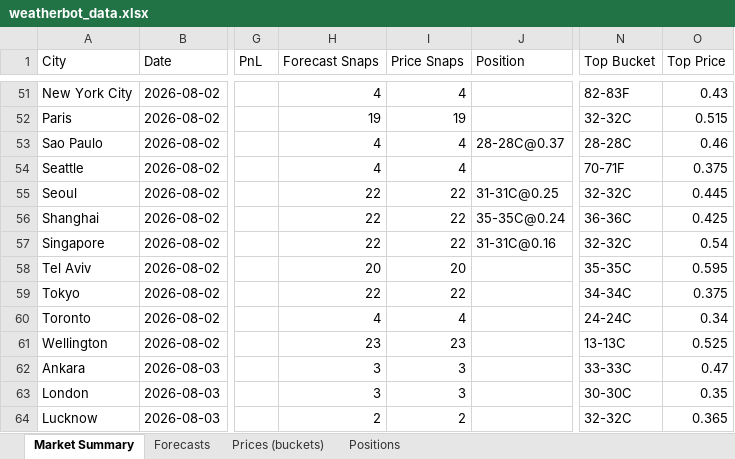
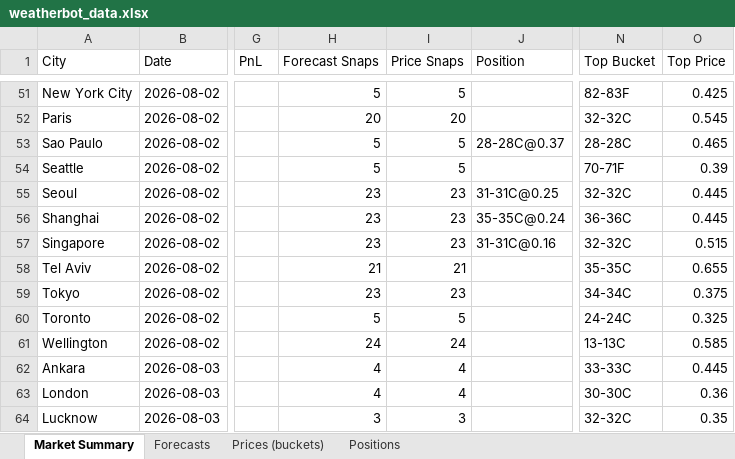
Before and after one commit to my6699/weatherbot-collector, an Excel workbook: data/weatherbot_data.xlsx, sheet Market Summary, drawn as a sheet; only a part is shown, gaps mark what is left out; values as stored, in another font and other column widths than the file's, no borders; the diff covers the shown part only; the diff names each change by its address in the sheet, - before the commit and + after, or states it on an @@ line.

```diff
--- a/data/weatherbot_data.xlsx (sheet Market Summary)
+++ b/data/weatherbot_data.xlsx (sheet Market Summary)
-H51 (Forecast Snaps): 4
+H51 (Forecast Snaps): 5
-I51 (Price Snaps): 4
+I51 (Price Snaps): 5
-O51 (Top Price): 0.43
+O51 (Top Price): 0.425
-H52 (Forecast Snaps): 19
+H52 (Forecast Snaps): 20
-I52 (Price Snaps): 19
+I52 (Price Snaps): 20
-O52 (Top Price): 0.515
+O52 (Top Price): 0.545
-H53:H54 (Forecast Snaps): 4
+H53:H54 (Forecast Snaps): 5
-I53:I54 (Price Snaps): 4
+I53:I54 (Price Snaps): 5
-O53 (Top Price): 0.46
+O53 (Top Price): 0.465
-O54 (Top Price): 0.375
+O54 (Top Price): 0.39
-H55:H57 (Forecast Snaps): 22
+H55:H57 (Forecast Snaps): 23
-I55:I57 (Price Snaps): 22
+I55:I57 (Price Snaps): 23
-O56 (Top Price): 0.425
+O56 (Top Price): 0.445
-O57 (Top Price): 0.54
+O57 (Top Price): 0.515
-H58 (Forecast Snaps): 20
+H58 (Forecast Snaps): 21
-I58 (Price Snaps): 20
+I58 (Price Snaps): 21
-O58 (Top Price): 0.595
+O58 (Top Price): 0.655
-H59 (Forecast Snaps): 22
+H59 (Forecast Snaps): 23
-I59 (Price Snaps): 22
+I59 (Price Snaps): 23
-H60 (Forecast Snaps): 4
+H60 (Forecast Snaps): 5
-I60 (Price Snaps): 4
+I60 (Price Snaps): 5
-O60 (Top Price): 0.34
+O60 (Top Price): 0.325
-H61 (Forecast Snaps): 23
+H61 (Forecast Snaps): 24
-I61 (Price Snaps): 23
+I61 (Price Snaps): 24
-O61 (Top Price): 0.525
+O61 (Top Price): 0.585
-H62:H63 (Forecast Snaps): 3
+H62:H63 (Forecast Snaps): 4
-I62:I63 (Price Snaps): 3
+I62:I63 (Price Snaps): 4
-O62 (Top Price): 0.47
+O62 (Top Price): 0.445
-O63 (Top Price): 0.35
+O63 (Top Price): 0.36
-H64 (Forecast Snaps): 2
+H64 (Forecast Snaps): 3
-I64 (Price Snaps): 2
+I64 (Price Snaps): 3
-O64 (Top Price): 0.365
+O64 (Top Price): 0.35
```
Also changed, not shown: 141 edited cells elsewhere in this sheet, sheet Prices (buckets), sheet Forecasts, 51 other files.
